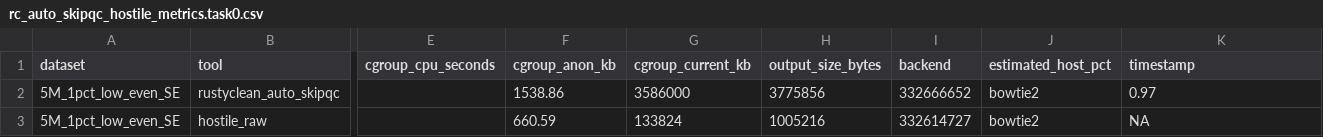
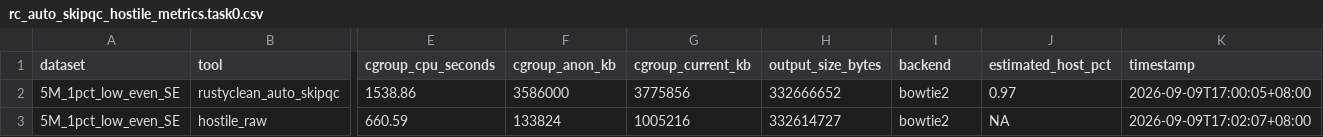
Before and after one commit to HuangShiLab/rustyclean-paper, a CSV file: scratch/rc_auto_skipqc_hostile_v2/rc_auto_skipqc_hostile_metrics.task0.csv, drawn as a sheet; only a part is shown, gaps mark what is left out; the diff covers the shown part only; the diff names each change by its address in the sheet, - before the commit and + after, or states it on an @@ line.

```diff
--- a/scratch/rc_auto_skipqc_hostile_v2/rc_auto_skipqc_hostile_metrics.task0.csv
+++ b/scratch/rc_auto_skipqc_hostile_v2/rc_auto_skipqc_hostile_metrics.task0.csv
-E2 (cgroup_cpu_seconds): (empty)
+E2 (cgroup_cpu_seconds): 1538.86
-F2 (cgroup_anon_kb): 1538.86
+F2 (cgroup_anon_kb): 3586000
-G2 (cgroup_current_kb): 3586000
+G2 (cgroup_current_kb): 3775856
-H2 (output_size_bytes): 3775856
+H2 (output_size_bytes): 332666652
-I2 (backend): 332666652
+I2 (backend): bowtie2
-J2 (estimated_host_pct): bowtie2
+J2 (estimated_host_pct): 0.97
-K2 (timestamp): 0.97
+K2 (timestamp): 2026-09-09T17:00:05+08:00
-E3 (cgroup_cpu_seconds): (empty)
+E3 (cgroup_cpu_seconds): 660.59
-F3 (cgroup_anon_kb): 660.59
+F3 (cgroup_anon_kb): 133824
-G3 (cgroup_current_kb): 133824
+G3 (cgroup_current_kb): 1005216
-H3 (output_size_bytes): 1005216
+H3 (output_size_bytes): 332614727
-I3 (backend): 332614727
+I3 (backend): bowtie2
-J3 (estimated_host_pct): bowtie2
+J3 (estimated_host_pct): NA
-K3 (timestamp): NA
+K3 (timestamp): 2026-09-09T17:02:07+08:00
```
Also changed, not shown: 2 edited cells elsewhere in this file, scratch/rc_auto_skipqc_hostile_v2/rc_auto_skipqc_hostile_metrics.csv, scratch/rc_auto_skipqc_hostile_v2/rc_auto_skipqc_hostile_metrics.task1.csv, 13 other files.
